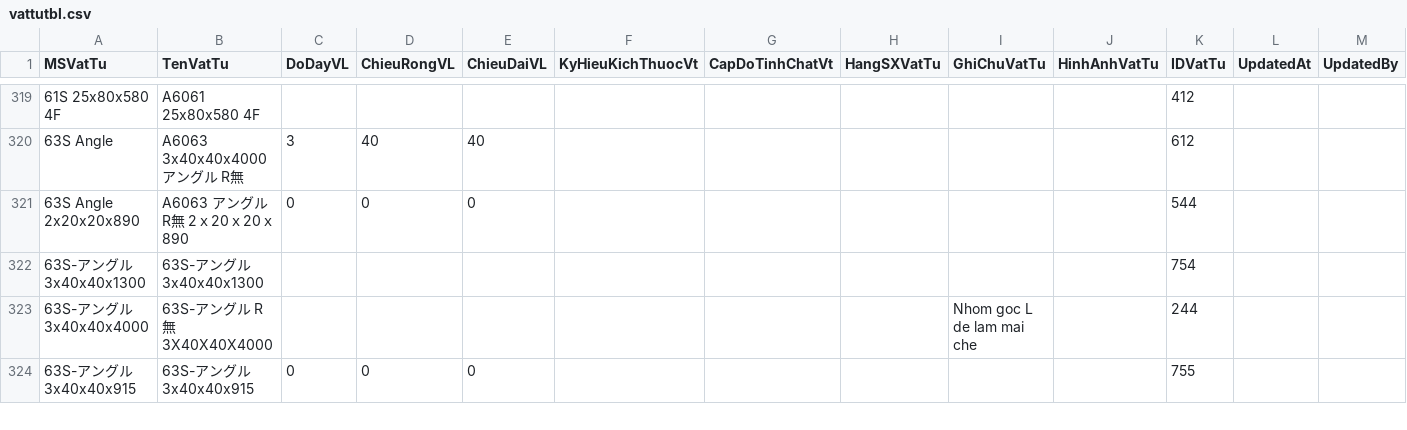
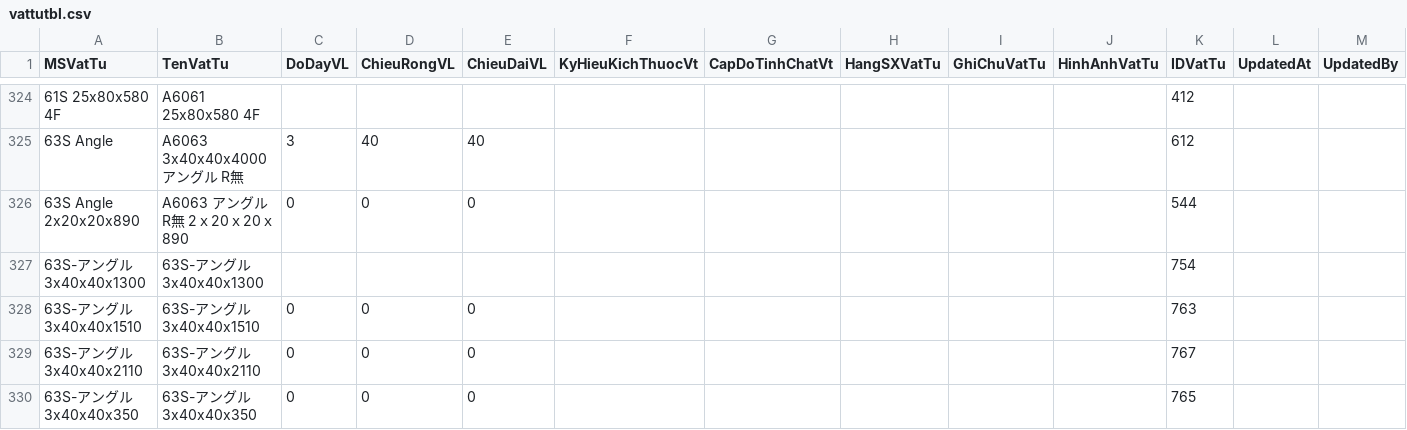
Before and after one commit to toanysd/ysdms-next, a CSV file: source_data/csv-access-data/vattutbl.csv, drawn as a sheet; only a part is shown, gaps mark what is left out; the shorter side is filled out with more unchanged rows; the diff covers the shown part only.

```diff
--- a/source_data/csv-access-data/vattutbl.csv
+++ b/source_data/csv-access-data/vattutbl.csv
@@ -322 +327,4 @@
 63S-アングル 3x40x40x1300,63S-アングル 3x40x40x1300,,,,,,,,,754,,
+63S-アングル 3x40x40x1510,63S-アングル 3x40x40x1510,0,0,0,,,,,,763,,
+63S-アングル 3x40x40x2110,63S-アングル 3x40x40x2110,0,0,0,,,,,,767,,
+63S-アングル 3x40x40x350,63S-アングル 3x40x40x350,0,0,0,,,,,,765,,
```
Also changed, not shown: 13 added rows elsewhere in this file, source_data/csv-access-data/dathangvttbl.csv, source_data/csv-access-data/jobs.csv, 14 other files.
